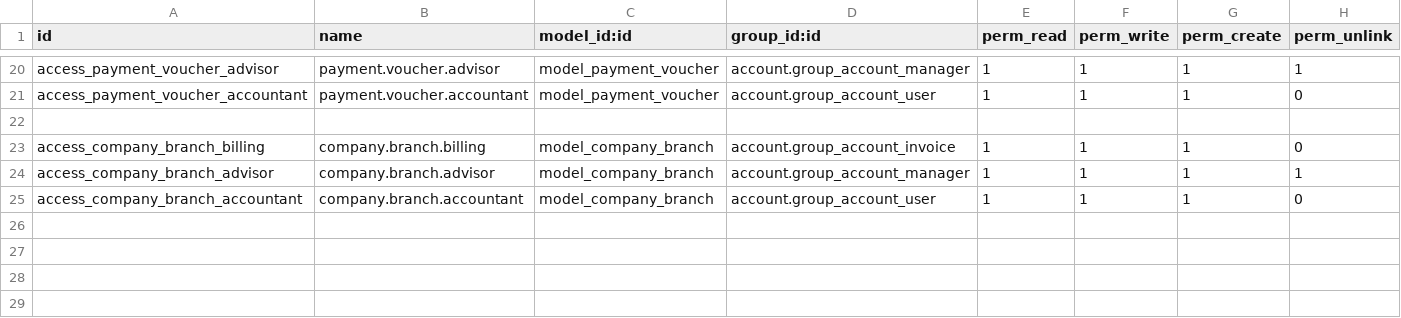
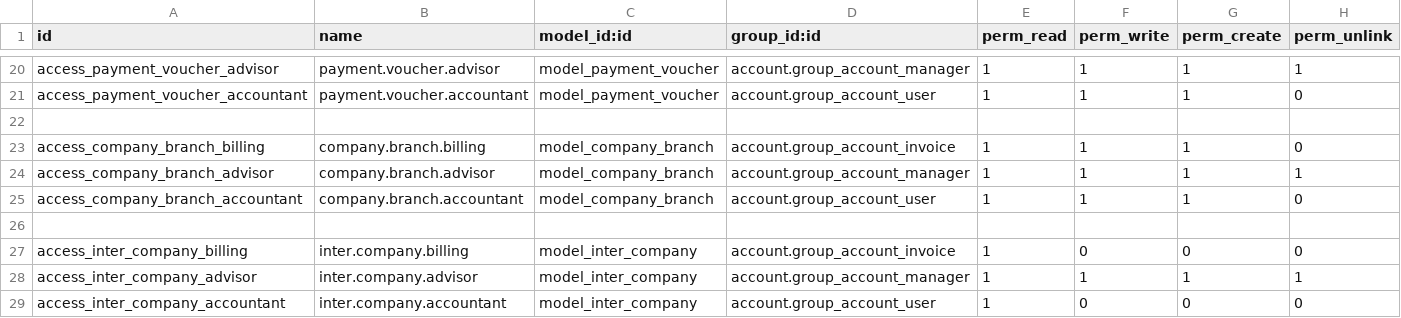
Before and after one commit to Chlpn/tm, a CSV file: transaction_management/security/ir.model.access.csv, drawn as a sheet; only a part is shown, gaps mark what is left out.

Commit message:
access added for inter company

```diff
--- a/transaction_management/security/ir.model.access.csv
+++ b/transaction_management/security/ir.model.access.csv
@@ -25 +25,5 @@ access_company_branch_advisor,company.branch.advisor,model_company_branch,accoun
 access_company_branch_accountant,company.branch.accountant,model_company_branch,account.group_account_user,1,1,1,0
+
+access_inter_company_billing,inter.company.billing,model_inter_company,account.group_account_invoice,1,0,0,0
+access_inter_company_advisor,inter.company.advisor,model_inter_company,account.group_account_manager,1,1,1,1
+access_inter_company_accountant,inter.company.accountant,model_inter_company,account.group_account_user,1,0,0,0
```
